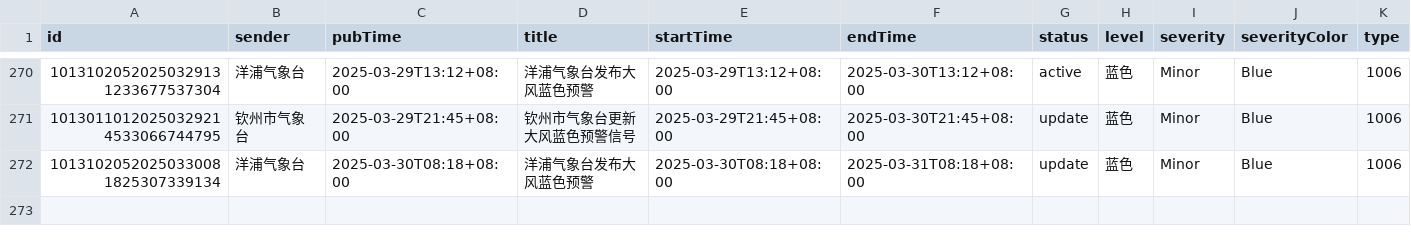
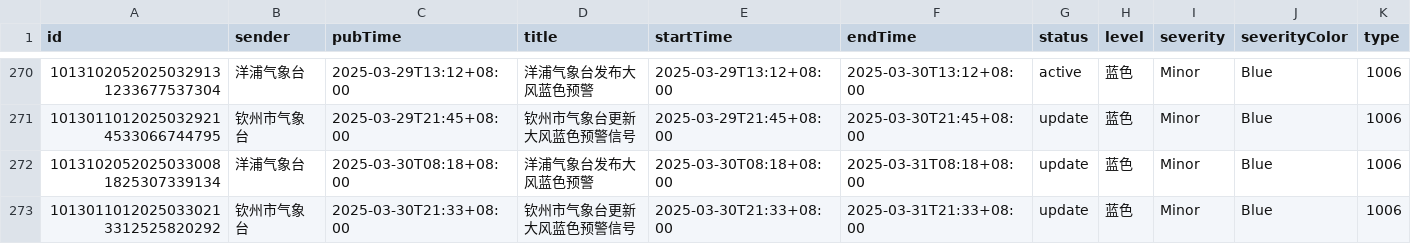
Before and after one commit to jinde98/weatherwarn, a CSV file: 2025_weather_report.csv, drawn as a sheet; only a part is shown, gaps mark what is left out; rows hold the shown columns only; the diff names each change by its address in the sheet, - before the commit and + after, or states it on an @@ line.

Commit message:
Update data

```diff
--- a/2025_weather_report.csv
+++ b/2025_weather_report.csv
+row 273: 10130110120250330213312525820292 | 钦州市气象台 | 2025-03-30T21:33+08:00 | 钦州市气象台更新大风蓝色预警信号 | 2025-03-30T21:33+08:00 | 2025-03-31T21:33+08:00 | update | 蓝色 | Minor | Blue | 1006
```
